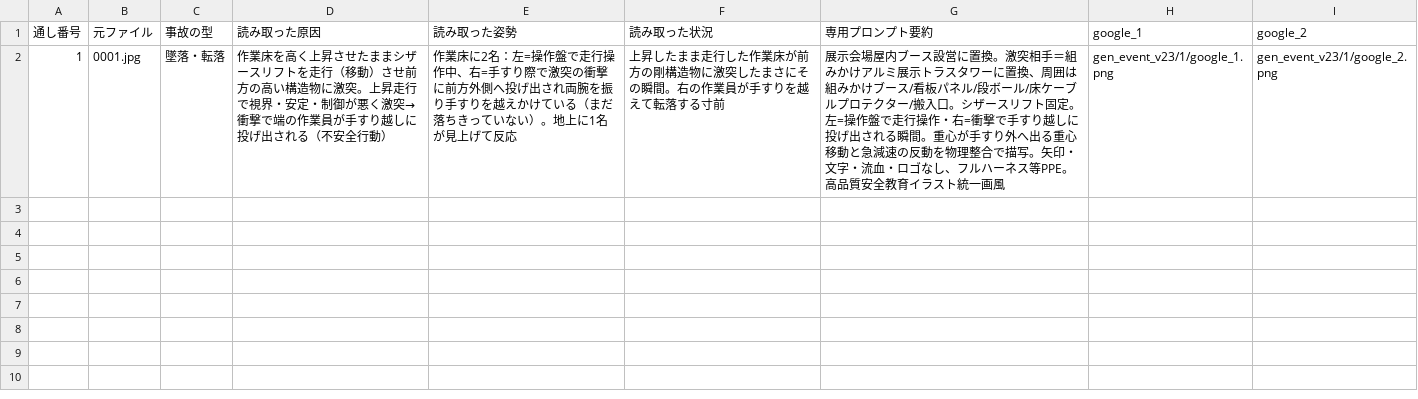
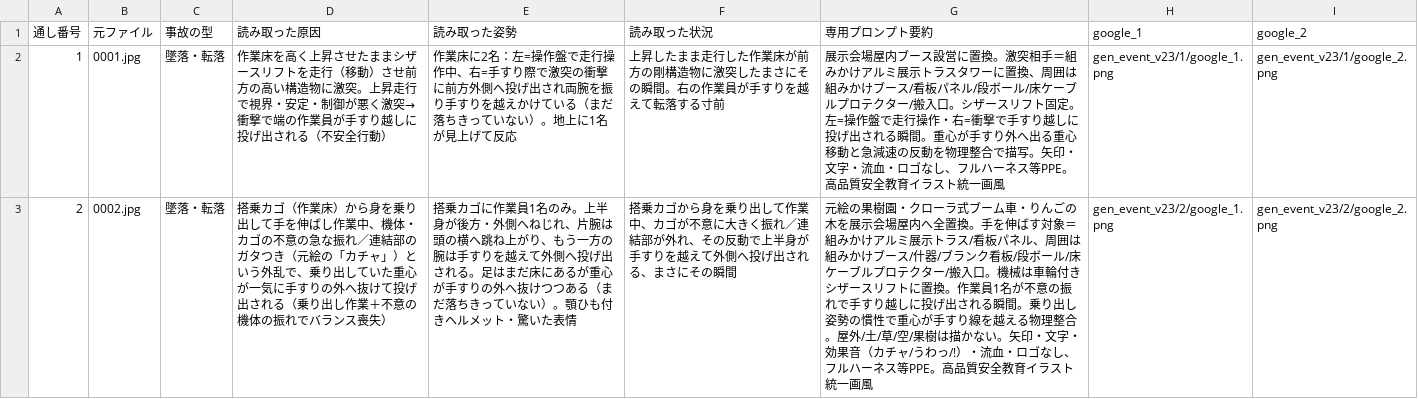
Before and after one commit to kameking-lab/safe1-imgreview, a CSV file: gen_event_v23/event_index_v23.csv, drawn as a sheet; the diff names each change by its address in the sheet, - before the commit and + after, or states it on an @@ line.

```diff
--- a/gen_event_v23/event_index_v23.csv
+++ b/gen_event_v23/event_index_v23.csv
+row 3: 2 | 0002.jpg | 墜落・転落 | 搭乗カゴ（作業床）から身を乗り出して手を伸ばし作業中、機体・カゴの不意の急な振れ／連結部のガタつき（元絵の「カチャ」）という外乱で、乗り出していた重心が一気に手すりの外へ抜けて投げ出される（乗り出し作業＋不意の機体の振れでバランス喪失） | 搭乗カゴに作業員1名のみ。上半身が後方・外側へねじれ、片腕は頭の横へ跳ね上がり、もう一方の腕は手すりを越えて外側へ投げ出される。足はまだ床にあるが重心が手すりの外へ抜けつつある（まだ落ちきっていない）。顎ひも付きヘルメット・驚いた表情 | 搭乗カゴから身を乗り出して作業中、カゴが不意に大きく振れ／連結部が外れ、その反動で上半身が手すりを越えて外側へ投げ出される、まさにその瞬間 | 元絵の果樹園・クローラ式ブーム車・りんごの木を展示会場屋内へ全置換。手を伸ばす対象＝組みかけアルミ展示トラス/看板パネル、周囲は組みかけブース/什器/ブランク看板/段ボール/床ケーブルプロテクター/搬入口。機械は車輪付きシザースリフトに置換。作業員1名が不意の振れで手すり越しに投げ出される瞬間。乗り出し姿勢の慣性で重心が手すり線を越える物理整合。屋外/土/草/空/果樹は描かない。矢印・文字・効果音（カチャ/うわっ/!）・流血・ロゴなし、フルハーネス等PPE。高品質安全教育イラスト統一画風 | gen_event_v23/2/google_1.png | gen_event_v23/2/google_2.png
```
Also changed, not shown: 4 other files.
